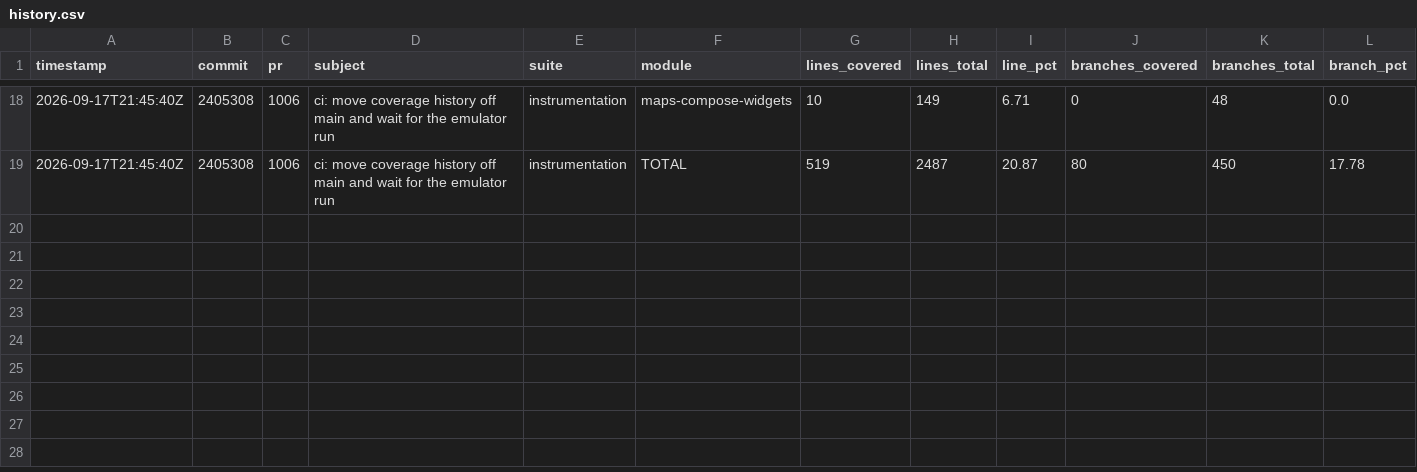
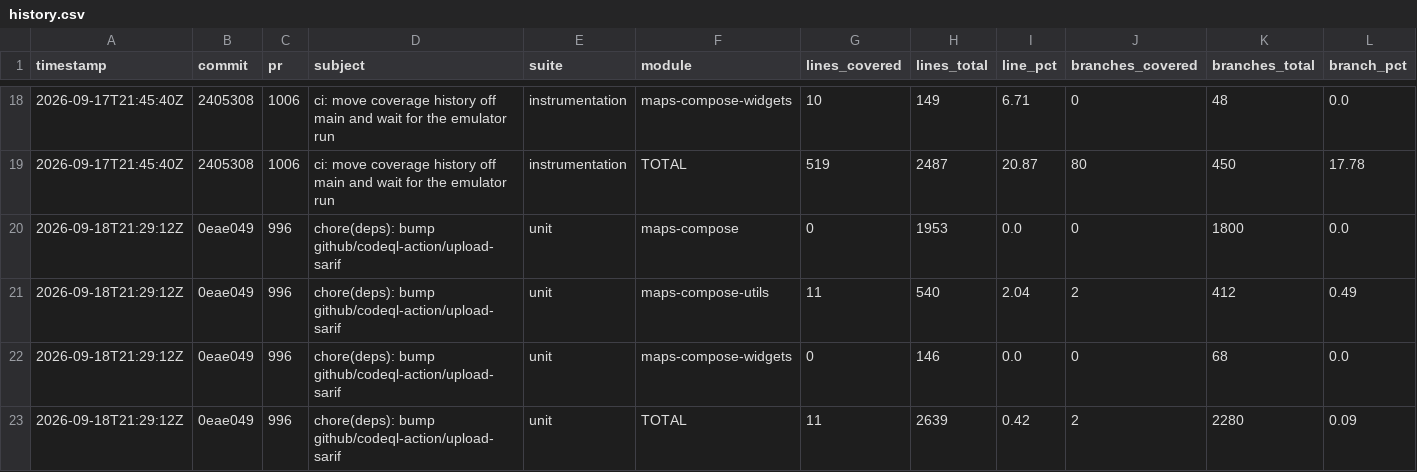
Before and after one commit to googlemaps/android-maps-compose, a CSV file: history.csv, drawn as a sheet; only a part is shown, gaps mark what is left out; rows hold the shown columns only; the diff names each change by its address in the sheet, - before the commit and + after, or states it on an @@ line.

Commit message:
chore: record unit coverage

```diff
--- a/history.csv
+++ b/history.csv
+row 20: 2026-09-18T21:29:12Z | 0eae049 | 996 | chore(deps): bump github/codeql-action/upload-sarif | unit | maps-compose | 0 | 1953 | 0.0 | 0 | 1800 | 0.0
+row 21: 2026-09-18T21:29:12Z | 0eae049 | 996 | chore(deps): bump github/codeql-action/upload-sarif | unit | maps-compose-utils | 11 | 540 | 2.04 | 2 | 412 | 0.49
+row 22: 2026-09-18T21:29:12Z | 0eae049 | 996 | chore(deps): bump github/codeql-action/upload-sarif | unit | maps-compose-widgets | 0 | 146 | 0.0 | 0 | 68 | 0.0
+row 23: 2026-09-18T21:29:12Z | 0eae049 | 996 | chore(deps): bump github/codeql-action/upload-sarif | unit | TOTAL | 11 | 2639 | 0.42 | 2 | 2280 | 0.09
```
Also changed, not shown: 1 other file.
